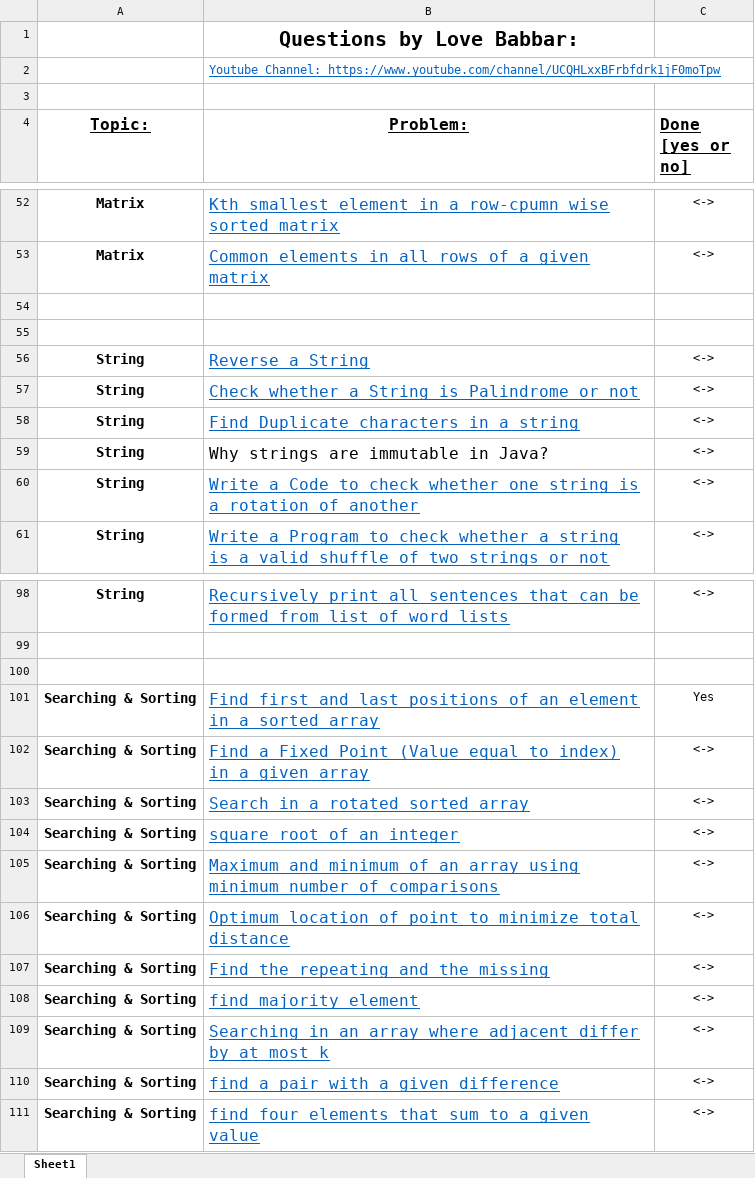
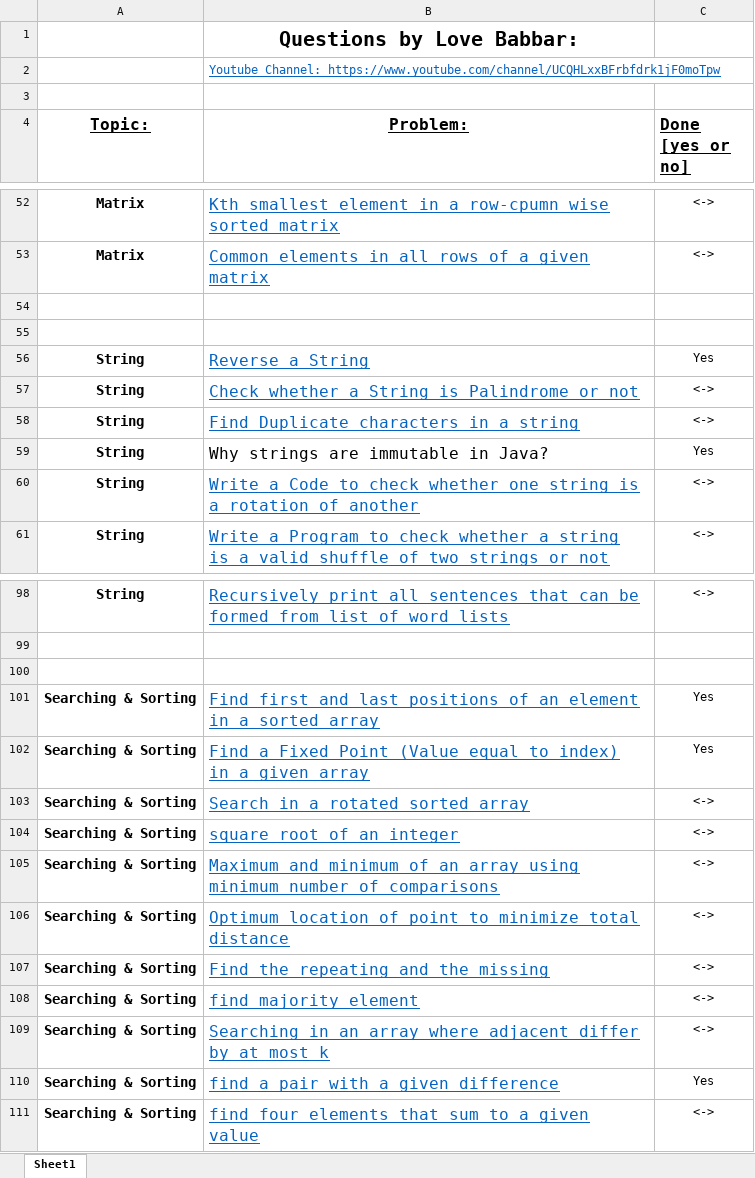
Before and after one commit to dsanket14/MyGitSpringBootPracticeCode, an Excel workbook: DSA_PRACTICE/dsa_practice/src/main/java/com/dsa/FINAL450.xlsx, sheet Sheet1, drawn as a sheet; only a part is shown, gaps mark what is left out; values as stored, in another font and other column widths than the file's, no borders; the diff names each change by its address in the sheet, - before the commit and + after, or states it on an @@ line.

```diff
--- a/DSA_PRACTICE/dsa_practice/src/main/java/com/dsa/FINAL450.xlsx (sheet Sheet1)
+++ b/DSA_PRACTICE/dsa_practice/src/main/java/com/dsa/FINAL450.xlsx (sheet Sheet1)
-C56 (Done [yes or no]): <->
+C56 (Done [yes or no]): Yes
-C59 (Done [yes or no]): <->
+C59 (Done [yes or no]): Yes
-C102 (Done [yes or no]): <->
+C102 (Done [yes or no]): Yes
-C110 (Done [yes or no]): <->
+C110 (Done [yes or no]): Yes
```
Also changed, not shown: 2 other files.
